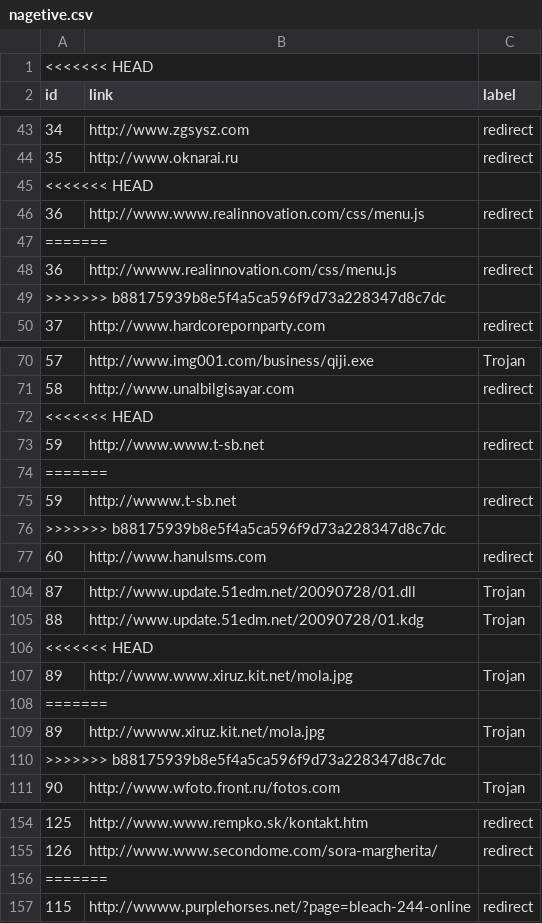
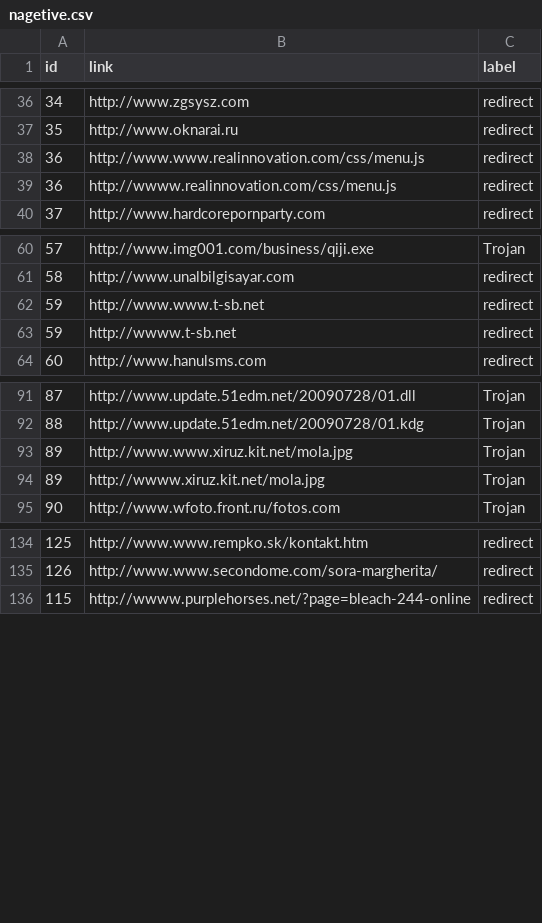
Before and after one commit to weixiaoxu123/Web-Analysis, a CSV file: 反例/phishtank/nagetive.csv, drawn as a sheet; only a part is shown, gaps mark what is left out; the diff covers the shown part only.

```diff
--- a/反例/phishtank/nagetive.csv
+++ b/反例/phishtank/nagetive.csv
@@ -1,2 +1 @@
-<<<<<<< HEAD
 id,link,label
@@ -44,7 +37,4 @@ id,link,label
 35,http://www.oknarai.ru,redirect
-<<<<<<< HEAD
 36,http://www.www.realinnovation.com/css/menu.js,redirect
-=======
 36,http://wwww.realinnovation.com/css/menu.js,redirect
->>>>>>> b88175939b8e5f4a5ca596f9d73a228347d8c7dc
 37,http://www.hardcorepornparty.com,redirect
@@ -71,7 +61,4 @@ id,link,label
 58,http://www.unalbilgisayar.com,redirect
-<<<<<<< HEAD
 59,http://www.www.t-sb.net,redirect
-=======
 59,http://wwww.t-sb.net,redirect
->>>>>>> b88175939b8e5f4a5ca596f9d73a228347d8c7dc
 60,http://www.hanulsms.com,redirect
@@ -105,7 +92,4 @@ id,link,label
 88,http://www.update.51edm.net/20090728/01.kdg,Trojan
-<<<<<<< HEAD
 89,http://www.www.xiruz.kit.net/mola.jpg,Trojan
-=======
 89,http://wwww.xiruz.kit.net/mola.jpg,Trojan
->>>>>>> b88175939b8e5f4a5ca596f9d73a228347d8c7dc
 90,http://www.wfoto.front.ru/fotos.com,Trojan
@@ -155,3 +135,2 @@ id,link,label
 126,http://www.www.secondome.com/sora-margherita/,redirect
-=======
 115,http://wwww.purplehorses.net/?page=bleach-244-online,redirect
```
Also changed, not shown: 77 removed rows elsewhere in this file, 正例/posi_url.csv, 3 other files.
